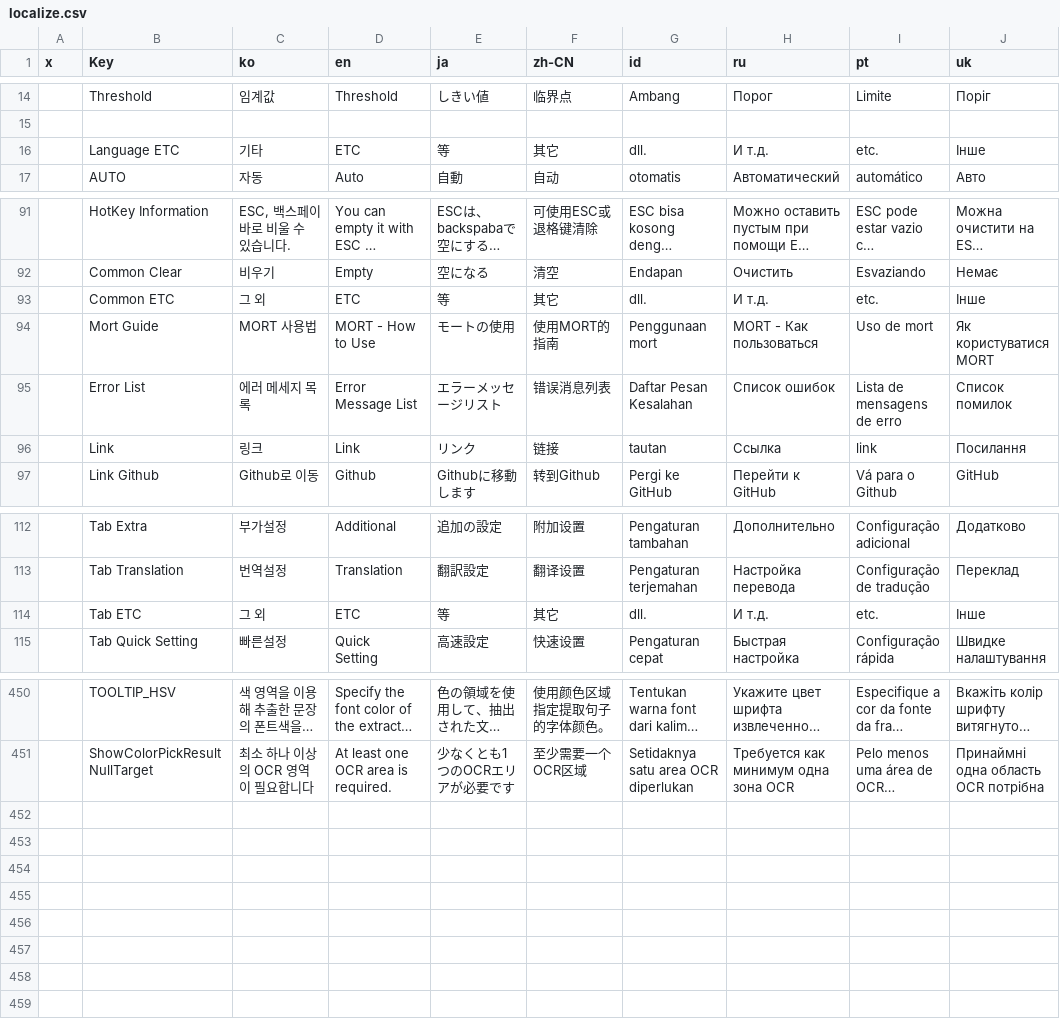
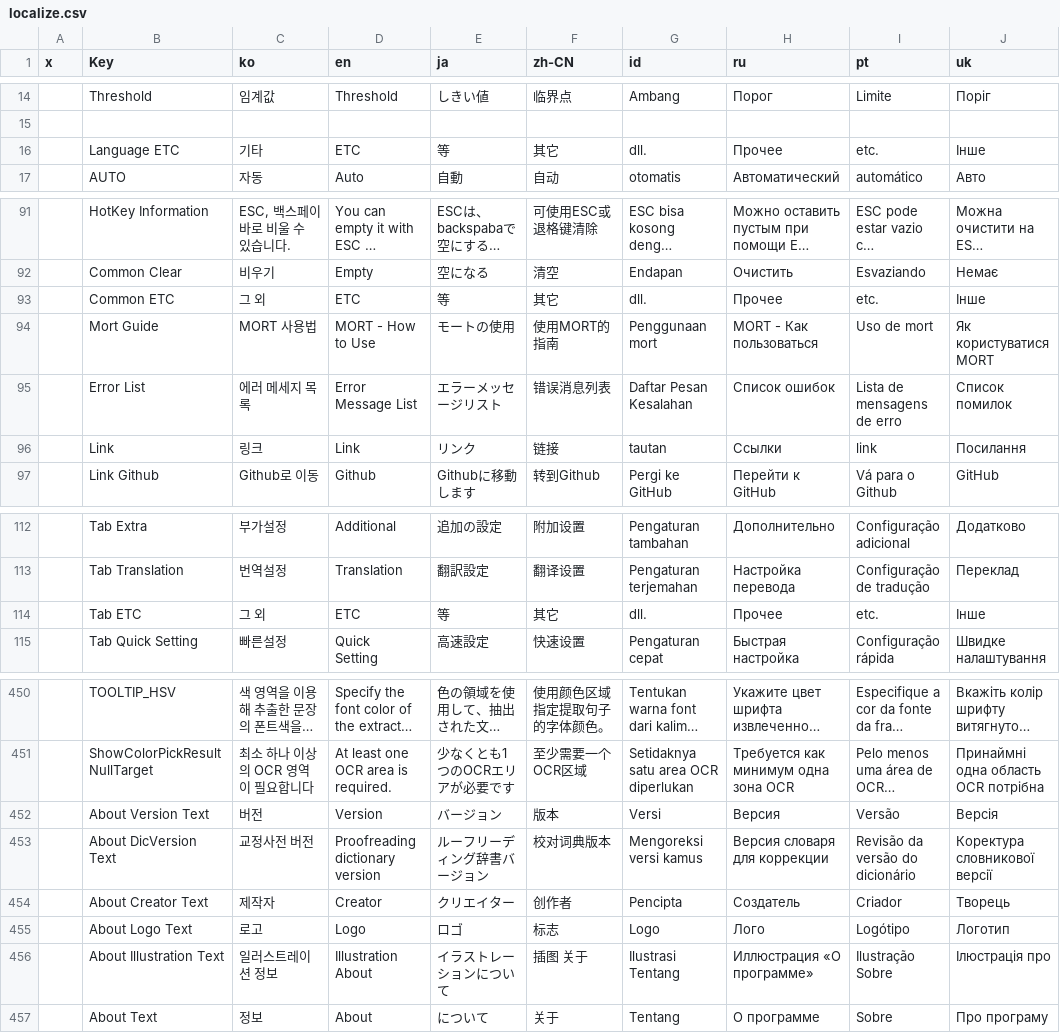
Before and after one commit to Net2Fox/MORT, a CSV file: MORT/Resources/localize.csv, drawn as a sheet; only a part is shown, gaps mark what is left out; long unchanged cells end in …; the diff names each change by its address in the sheet, - before the commit and + after, or states it on an @@ line.

Commit message:
Localization of the About window has been made
I'm not sure about translating the text for the blog links, so I haven't translated them yet

```diff
--- a/MORT/Resources/localize.csv
+++ b/MORT/Resources/localize.csv
-H16 (ru): И т.д.
+H16 (ru): Прочее
-H93 (ru): И т.д.
+H93 (ru): Прочее
-H96 (ru): Ссылка
+H96 (ru): Ссылки
-H114 (ru): И т.д.
+H114 (ru): Прочее
+row 452:  | About Version Text | 버전 | Version | バージョン | 版本 | Versi | Версия | Versão | Версія
+row 453:  | About DicVersion Text | 교정사전 버전 | Proofreading dictionary version | ルーフリーディング辞書バージョン | 校对词典版本 | Mengoreksi versi kamus | Версия словаря для коррекции | Revisão da versão do dicionário | Коректура словникової версії
+row 454:  | About Creator Text | 제작자 | Creator | クリエイター | 创作者 | Pencipta | Создатель | Criador | Творець
+row 455:  | About Logo Text | 로고 | Logo | ロゴ | 标志 | Logo | Лого | Logótipo | Логотип
+row 456:  | About Illustration Text | 일러스트레이션 정보 | Illustration About | イラストレーションについて | 插图 关于 | Ilustrasi Tentang | Иллюстрация «О программе» | Ilustração Sobre | Ілюстрація про
+row 457:  | About Text | 정보 | About | について | 关于 | Tentang | О программе | Sobre | Про програму
```
Also changed, not shown: 4 other files.
